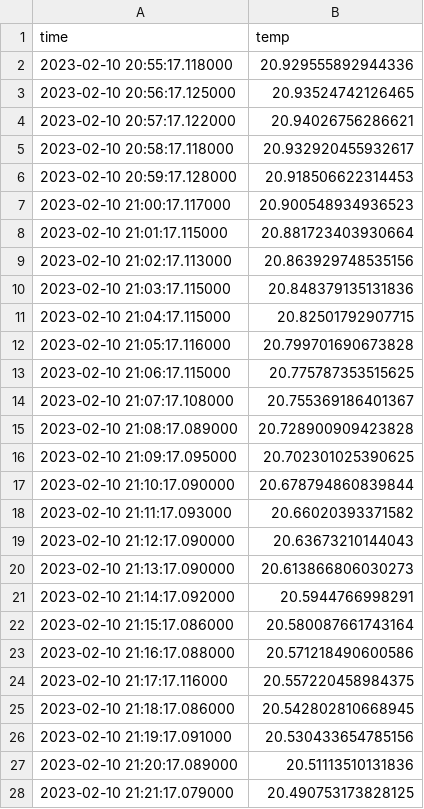
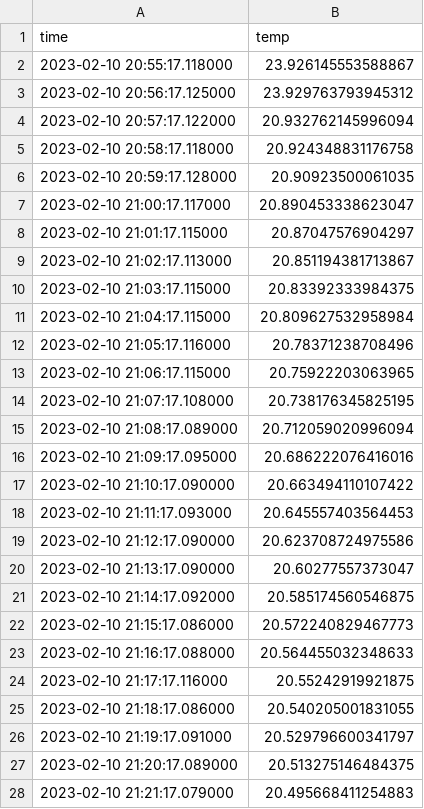
Before and after one commit to Nettking/digital_shadow, a CSV file: output.csv, drawn as a sheet; only a part is shown; the diff covers the shown part only.

```diff
--- a/output.csv
+++ b/output.csv
@@ -1,28 +1,28 @@
 time,temp
-2023-02-10 20:55:17.118000,20.929555892944336
-2023-02-10 20:56:17.125000,20.93524742126465
-2023-02-10 20:57:17.122000,20.94026756286621
-2023-02-10 20:58:17.118000,20.932920455932617
-2023-02-10 20:59:17.128000,20.918506622314453
-2023-02-10 21:00:17.117000,20.900548934936523
-2023-02-10 21:01:17.115000,20.881723403930664
-2023-02-10 21:02:17.113000,20.863929748535156
-2023-02-10 21:03:17.115000,20.848379135131836
-2023-02-10 21:04:17.115000,20.82501792907715
-2023-02-10 21:05:17.116000,20.799701690673828
-2023-02-10 21:06:17.115000,20.775787353515625
-2023-02-10 21:07:17.108000,20.755369186401367
-2023-02-10 21:08:17.089000,20.728900909423828
-2023-02-10 21:09:17.095000,20.702301025390625
-2023-02-10 21:10:17.090000,20.678794860839844
-2023-02-10 21:11:17.093000,20.66020393371582
-2023-02-10 21:12:17.090000,20.63673210144043
-2023-02-10 21:13:17.090000,20.613866806030273
-2023-02-10 21:14:17.092000,20.5944766998291
-2023-02-10 21:15:17.086000,20.580087661743164
-2023-02-10 21:16:17.088000,20.571218490600586
-2023-02-10 21:17:17.116000,20.557220458984375
-2023-02-10 21:18:17.086000,20.542802810668945
-2023-02-10 21:19:17.091000,20.530433654785156
-2023-02-10 21:20:17.089000,20.51113510131836
-2023-02-10 21:21:17.079000,20.490753173828125
+2023-02-10 20:55:17.118000,23.926145553588867
+2023-02-10 20:56:17.125000,23.929763793945312
+2023-02-10 20:57:17.122000,20.932762145996094
+2023-02-10 20:58:17.118000,20.924348831176758
+2023-02-10 20:59:17.128000,20.90923500061035
+2023-02-10 21:00:17.117000,20.890453338623047
+2023-02-10 21:01:17.115000,20.87047576904297
+2023-02-10 21:02:17.113000,20.851194381713867
+2023-02-10 21:03:17.115000,20.83392333984375
+2023-02-10 21:04:17.115000,20.809627532958984
+2023-02-10 21:05:17.116000,20.78371238708496
+2023-02-10 21:06:17.115000,20.75922203063965
+2023-02-10 21:07:17.108000,20.738176345825195
+2023-02-10 21:08:17.089000,20.712059020996094
+2023-02-10 21:09:17.095000,20.686222076416016
+2023-02-10 21:10:17.090000,20.663494110107422
+2023-02-10 21:11:17.093000,20.645557403564453
+2023-02-10 21:12:17.090000,20.623708724975586
+2023-02-10 21:13:17.090000,20.60277557373047
+2023-02-10 21:14:17.092000,20.585174560546875
+2023-02-10 21:15:17.086000,20.572240829467773
+2023-02-10 21:16:17.088000,20.564455032348633
+2023-02-10 21:17:17.116000,20.55242919921875
+2023-02-10 21:18:17.086000,20.540205001831055
+2023-02-10 21:19:17.091000,20.529796600341797
+2023-02-10 21:20:17.089000,20.513275146484375
+2023-02-10 21:21:17.079000,20.495668411254883
```
Also changed, not shown: 132 edited cells elsewhere in this file, 3 other files.
